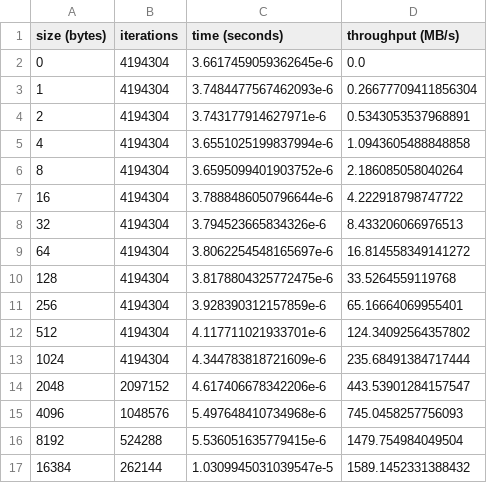
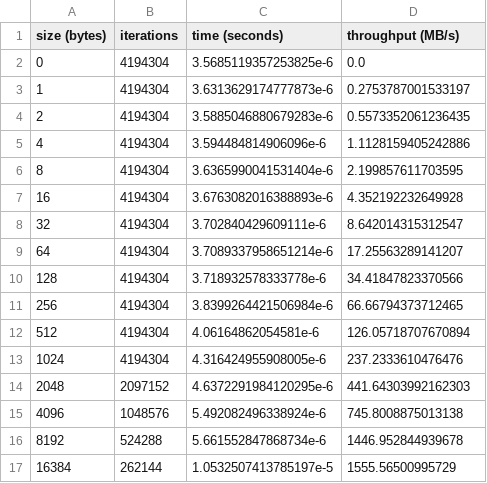
Before and after one commit to giordano/julia-on-fugaku, a CSV file: benchmarks/mpi-point-to-point/julia_imb_pingping.csv, drawn as a sheet; only a part is shown; the diff covers the shown part only.

```diff
--- a/benchmarks/mpi-point-to-point/julia_imb_pingping.csv
+++ b/benchmarks/mpi-point-to-point/julia_imb_pingping.csv
@@ -1,17 +1,17 @@
 size (bytes),iterations,time (seconds),throughput (MB/s)
-0,4194304,3.6617459059362645e-6,0.0
-1,4194304,3.7484477567462093e-6,0.26677709411856304
-2,4194304,3.743177914627971e-6,0.5343053537968891
-4,4194304,3.6551025199837994e-6,1.0943605488848858
-8,4194304,3.6595099401903752e-6,2.186085058040264
-16,4194304,3.7888486050796644e-6,4.222918798747722
-32,4194304,3.794523665834326e-6,8.433206066976513
-64,4194304,3.8062254548165697e-6,16.814558349141272
-128,4194304,3.8178804325772475e-6,33.5264559119768
-256,4194304,3.928390312157859e-6,65.16664069955401
-512,4194304,4.117711021933701e-6,124.34092564357802
-1024,4194304,4.344783818721609e-6,235.68491384717444
-2048,2097152,4.617406678342206e-6,443.53901284157547
-4096,1048576,5.497648410734968e-6,745.0458257756093
-8192,524288,5.536051635779415e-6,1479.754984049504
-16384,262144,1.0309945031039547e-5,1589.1452331388432
+0,4194304,3.5685119357253825e-6,0.0
+1,4194304,3.6313629174777873e-6,0.2753787001533197
+2,4194304,3.5885046880679283e-6,0.5573352061236435
+4,4194304,3.594484814906096e-6,1.1128159405242886
+8,4194304,3.6365990041531404e-6,2.199857611703595
+16,4194304,3.6763082016388893e-6,4.352192232649928
+32,4194304,3.702840429609111e-6,8.642014315312547
+64,4194304,3.7089337958651214e-6,17.25563289141207
+128,4194304,3.718932578333778e-6,34.41847823370566
+256,4194304,3.8399264421506984e-6,66.66794373712465
+512,4194304,4.06164862054581e-6,126.05718707670894
+1024,4194304,4.316424955908005e-6,237.2333610476476
+2048,2097152,4.6372291984120295e-6,441.64303992162303
+4096,1048576,5.492082496338924e-6,745.8008875013138
+8192,524288,5.661552847868734e-6,1446.952844939678
+16384,262144,1.0532507413785197e-5,1555.56500995729
```
Also changed, not shown: 16 edited cells elsewhere in this file, benchmarks/mpi-point-to-point/julia_imb_pingpong.csv, benchmarks/mpi-point-to-point/julia_osu_latency.csv, 4 other files.
